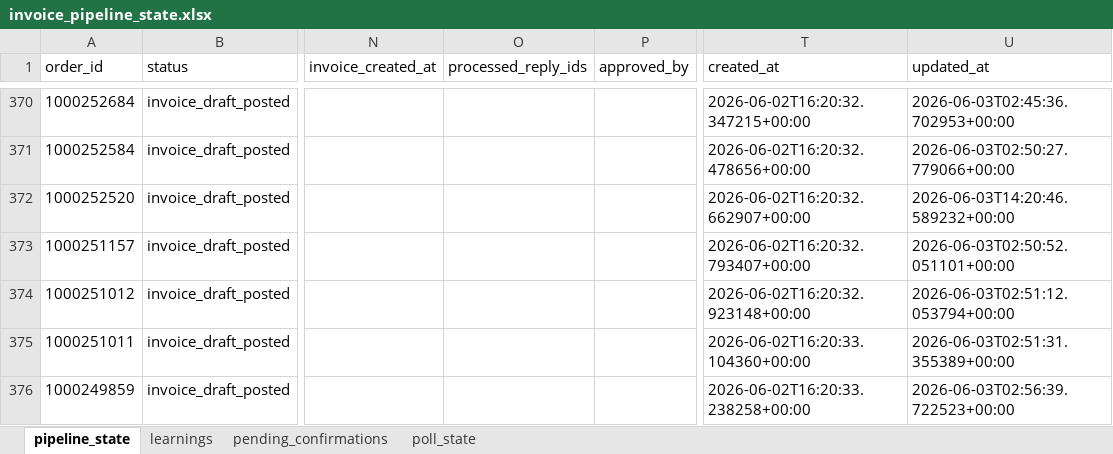
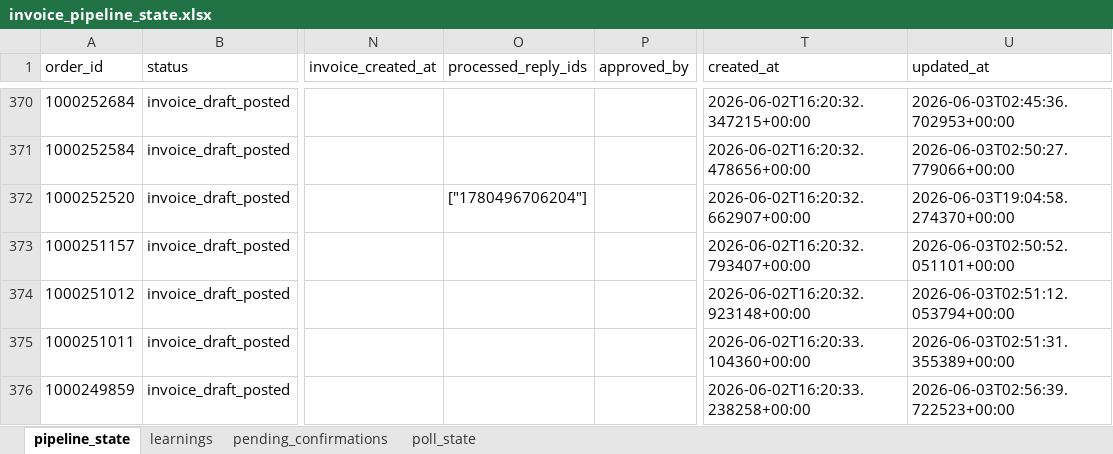
Before and after one commit to Nexgen-AI-Agents/FTF--Survey-Invoicing-Billing-Delivery-E2E-, an Excel workbook: data/invoice_pipeline_state.xlsx, sheet pipeline_state, drawn as a sheet; only a part is shown, gaps mark what is left out; values as stored, in another font and other column widths than the file's, no borders; the diff covers the shown part only; the diff names each change by its address in the sheet, - before the commit and + after, or states it on an @@ line.

```diff
--- a/data/invoice_pipeline_state.xlsx (sheet pipeline_state)
+++ b/data/invoice_pipeline_state.xlsx (sheet pipeline_state)
-O372 (processed_reply_ids): (empty)
+O372 (processed_reply_ids): ["1780496706204"]
-U372 (updated_at): 2026-06-03T14:20:46.589232+00:00
+U372 (updated_at): 2026-06-03T19:04:58.274370+00:00
```
Also changed, not shown: 2 added rows and 14 edited cells elsewhere in this sheet, 2 other files.
